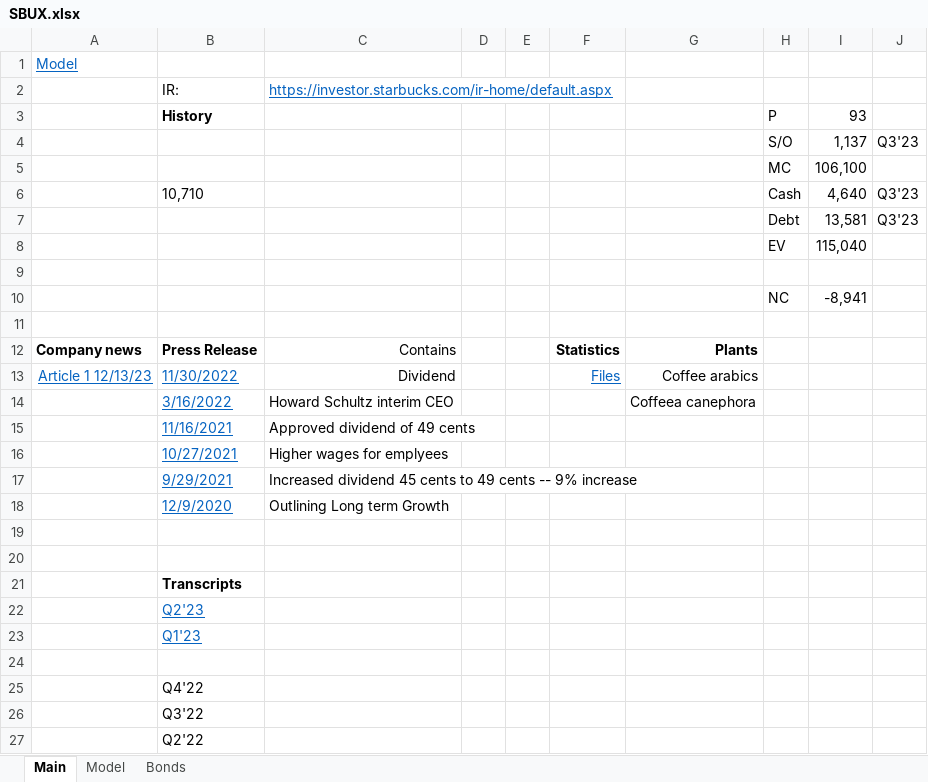
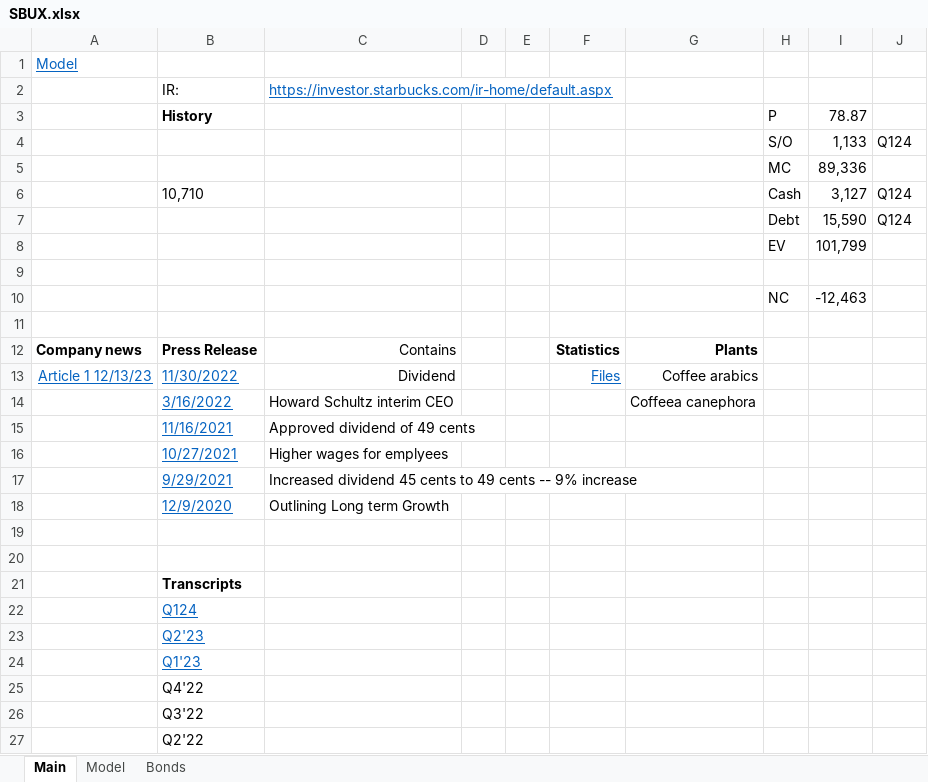
Before and after one commit to jameelbrannon/EquityResearch, an Excel workbook: SBUX.xlsx, sheet Main, drawn as a sheet; only a part is shown; values as stored, in another font and other column widths than the file's, no borders; removed rows and columns are numbered as before the commit, all else as after; the diff names each change by its address in the sheet, - before the commit and + after, or states it on an @@ line.

```diff
--- a/SBUX.xlsx (sheet Main)
+++ b/SBUX.xlsx (sheet Main)
-I3: 93
+I3: 78.87
-row 4:  |  |  |  |  |  |  | S/O | 1,137 | Q3'23
-row 5:  |  |  |  |  |  |  | MC | 106,100
+row 4:  |  |  |  |  |  |  | S/O | 1,133 | Q124
+row 5:  |  |  |  |  |  |  | MC | 89,336
-I6: 4,640
+I6: 3,127
-J6: Q3'23
+J6: Q124
-row 7:  |  |  |  |  |  |  | Debt | 13,581 | Q3'23
-row 8:  |  |  |  |  |  |  | EV | 115,040
+row 7:  |  |  |  |  |  |  | Debt | 15,590 | Q124
+row 8:  |  |  |  |  |  |  | EV | 101,799
-I10: -8,941
+I10: -12,463
+row 22:  | Q124
-row 24: (empty)
```
Also changed, not shown: sheet Model, charts or pictures, 1 other file.
